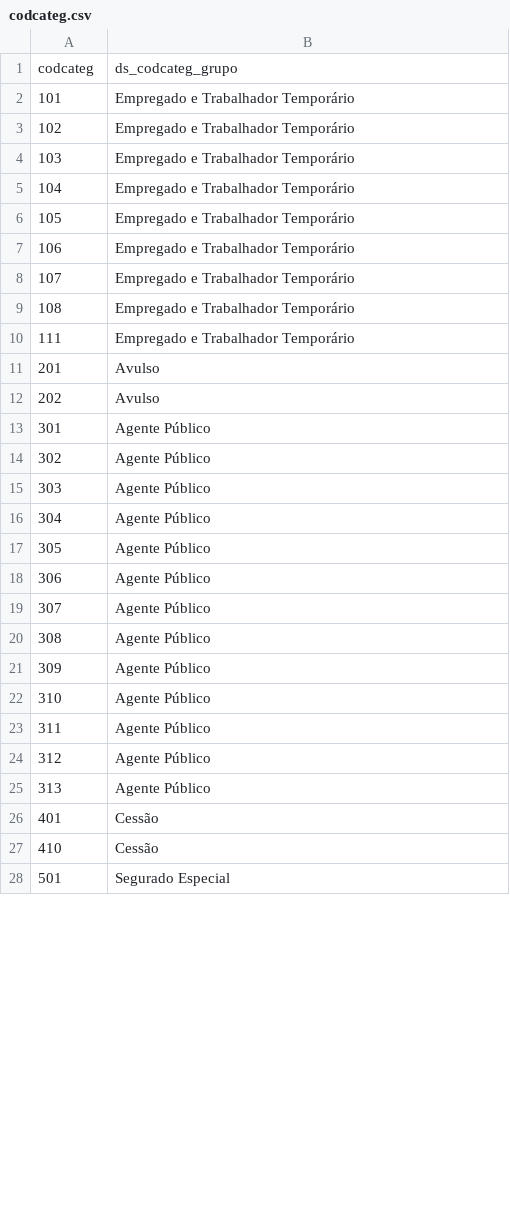
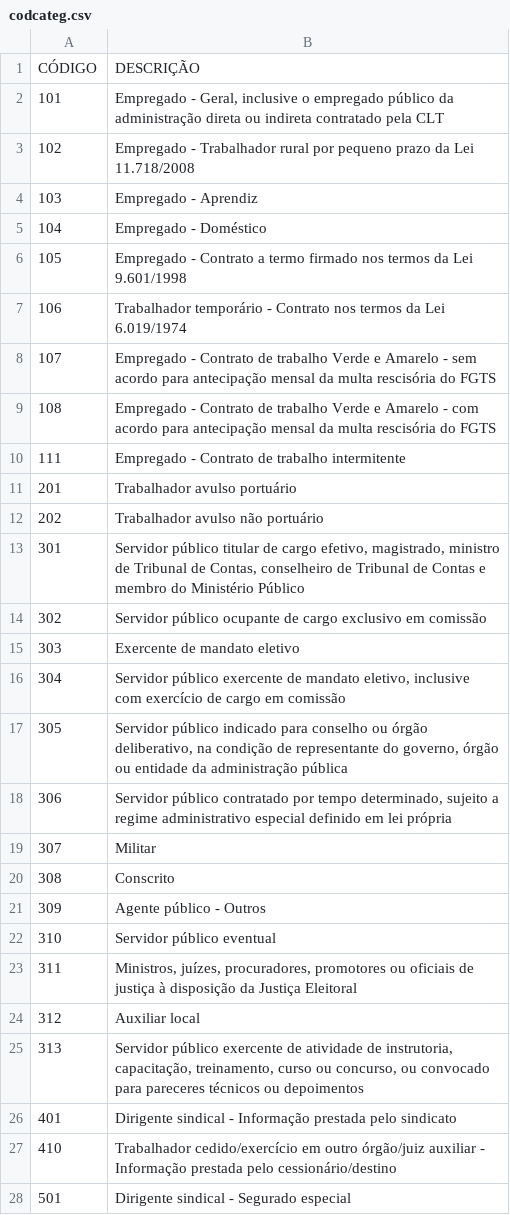
Before and after one commit to joaopaulorrt/AlertasAT, a CSV file: data/input/aux_tables/codcateg.csv, drawn as a sheet; only a part is shown; the diff covers the shown part only.

```diff
--- a/data/input/aux_tables/codcateg.csv
+++ b/data/input/aux_tables/codcateg.csv
@@ -1,28 +1,28 @@
-"codcateg","ds_codcateg_grupo"
-"101","Empregado e Trabalhador Temporário"
-"102","Empregado e Trabalhador Temporário"
-"103","Empregado e Trabalhador Temporário"
-"104","Empregado e Trabalhador Temporário"
-"105","Empregado e Trabalhador Temporário"
-"106","Empregado e Trabalhador Temporário"
-"107","Empregado e Trabalhador Temporário"
-"108","Empregado e Trabalhador Temporário"
-"111","Empregado e Trabalhador Temporário"
-"201","Avulso"
-"202","Avulso"
-"301","Agente Público"
-"302","Agente Público"
-"303","Agente Público"
-"304","Agente Público"
-"305","Agente Público"
-"306","Agente Público"
-"307","Agente Público"
-"308","Agente Público"
-"309","Agente Público"
-"310","Agente Público"
-"311","Agente Público"
-"312","Agente Público"
-"313","Agente Público"
-"401","Cessão"
-"410","Cessão"
-"501","Segurado Especial"
+"CÓDIGO","DESCRIÇÃO"
+"101","Empregado - Geral, inclusive o empregado público da administração direta ou indireta contratado pela CLT"
+"102","Empregado - Trabalhador rural por pequeno prazo da Lei 11.718/2008"
+"103","Empregado - Aprendiz"
+"104","Empregado - Doméstico"
+"105","Empregado - Contrato a termo firmado nos termos da Lei 9.601/1998"
+"106","Trabalhador temporário - Contrato nos termos da Lei 6.019/1974"
+"107","Empregado - Contrato de trabalho Verde e Amarelo - sem acordo para antecipação mensal da multa rescisória do FGTS"
+"108","Empregado - Contrato de trabalho Verde e Amarelo - com acordo para antecipação mensal da multa rescisória do FGTS"
+"111","Empregado - Contrato de trabalho intermitente"
+"201","Trabalhador avulso portuário"
+"202","Trabalhador avulso não portuário"
+"301","Servidor público titular de cargo efetivo, magistrado, ministro de Tribunal de Contas, conselheiro de Tribunal de Contas e membro do Ministério Público"
+"302","Servidor público ocupante de cargo exclusivo em comissão"
+"303","Exercente de mandato eletivo"
+"304","Servidor público exercente de mandato eletivo, inclusive com exercício de cargo em comissão"
+"305","Servidor público indicado para conselho ou órgão deliberativo, na condição de representante do governo, órgão ou entidade da administração pública"
+"306","Servidor público contratado por tempo determinado, sujeito a regime administrativo especial definido em lei própria"
+"307","Militar"
+"308","Conscrito"
+"309","Agente público - Outros"
+"310","Servidor público eventual"
+"311","Ministros, juízes, procuradores, promotores ou oficiais de justiça à disposição da Justiça Eleitoral"
+"312","Auxiliar local"
+"313","Servidor público exercente de atividade de instrutoria, capacitação, treinamento, curso ou concurso, ou convocado para pareceres técnicos ou depoimentos"
+"401","Dirigente sindical - Informação prestada pelo sindicato"
+"410","Trabalhador cedido/exercício em outro órgão/juiz auxiliar - Informação prestada pelo cessionário/destino"
+"501","Dirigente sindical - Segurado especial"
```
Also changed, not shown: 17 edited cells elsewhere in this file, 17 other files.
